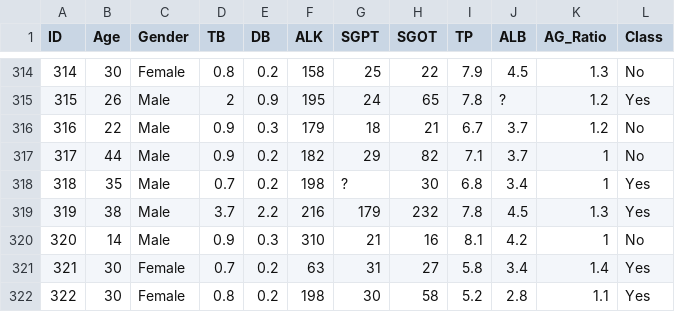
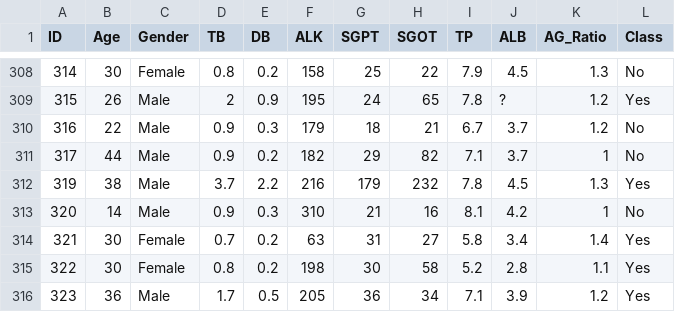
Before and after one commit to Wathsara/da, a CSV file: TrainingDataset.csv, drawn as a sheet; only a part is shown, gaps mark what is left out; the shorter side is filled out with more unchanged rows; the diff covers the shown part only.

```diff
--- a/TrainingDataset.csv
+++ b/TrainingDataset.csv
@@ -317,3 +311,2 @@ ID,Age,Gender,TB,DB,ALK,SGPT,SGOT,TP,ALB,AG_Ratio,Class
 317,44,Male,0.9,0.2,182,29,82,7.1,3.7,1,No
-318,35,Male,0.7,0.2,198,?,30,6.8,3.4,1,Yes
 319,38,Male,3.7,2.2,216,179,232,7.8,4.5,1.3,Yes
```
Also changed, not shown: 6 removed rows elsewhere in this file.
